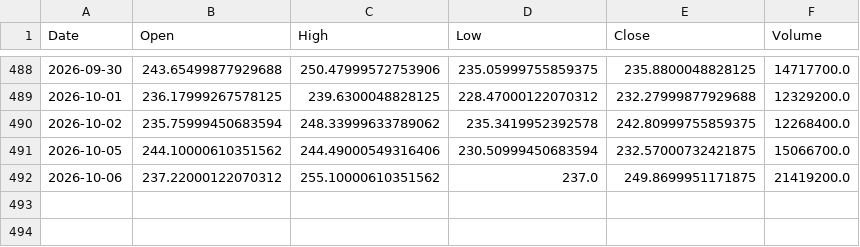
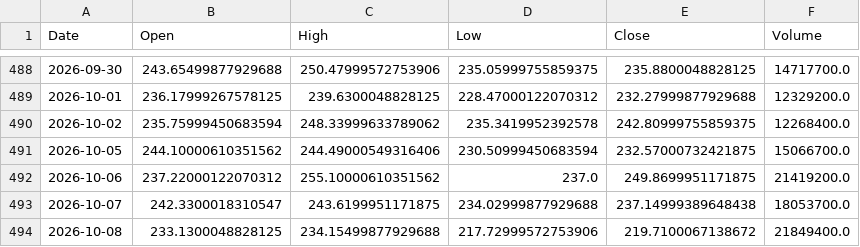
Before and after one commit to LYDIALI16/portfolio-engine, a CSV file: data/us/NBIS.csv, drawn as a sheet; only a part is shown, gaps mark what is left out; the diff names each change by its address in the sheet, - before the commit and + after, or states it on an @@ line.

```diff
--- a/data/us/NBIS.csv
+++ b/data/us/NBIS.csv
+row 493: 2026-10-07 | 242.3300018310547 | 243.6199951171875 | 234.02999877929688 | 237.14999389648438 | 18053700.0
+row 494: 2026-10-08 | 233.1300048828125 | 234.15499877929688 | 217.72999572753906 | 219.7100067138672 | 21849400.0
```
Also changed, not shown: data/cn/002487.csv, data/cn/300857.csv, 20 other files.
